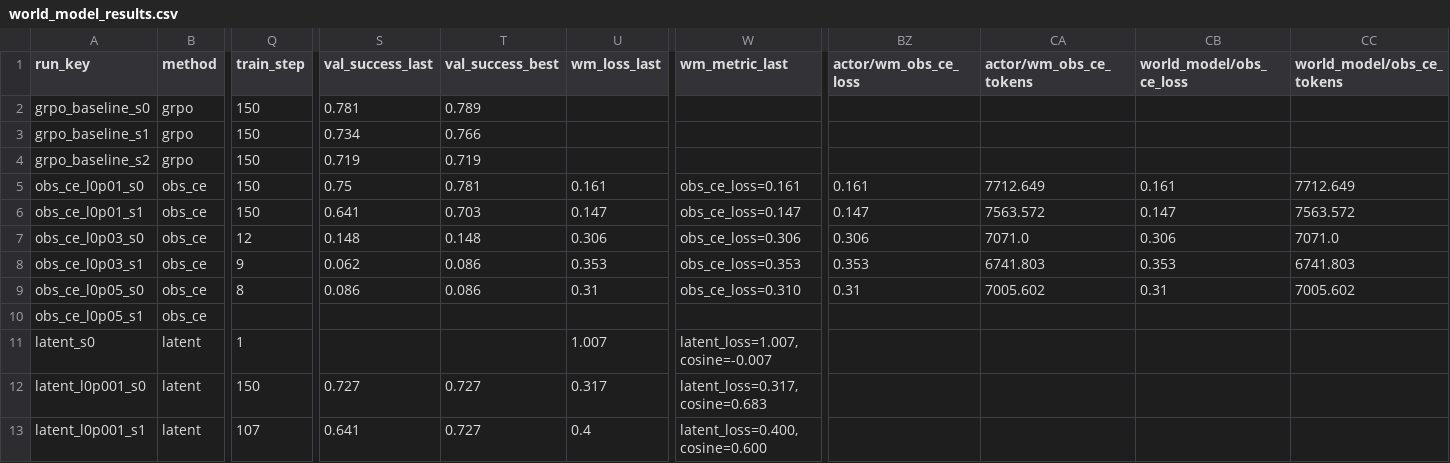
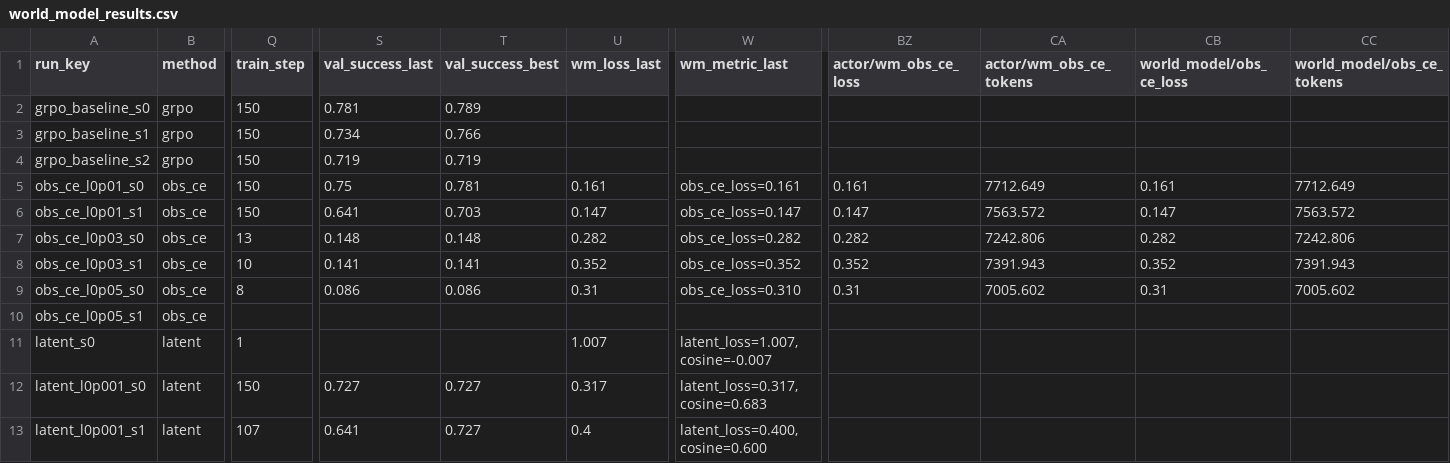
Before and after one commit to shatianming5/verl-agent, a CSV file: remote_docs/world_model/world_model_results.csv, drawn as a sheet; only a part is shown, gaps mark what is left out; the diff names each change by its address in the sheet, - before the commit and + after, or states it on an @@ line.

Commit message:
reports: refresh obs ce progress

```diff
--- a/remote_docs/world_model/world_model_results.csv
+++ b/remote_docs/world_model/world_model_results.csv
-Q7 (train_step): 12
+Q7 (train_step): 13
-U7 (wm_loss_last): 0.306
+U7 (wm_loss_last): 0.282
-W7 (wm_metric_last): obs_ce_loss=0.306
+W7 (wm_metric_last): obs_ce_loss=0.282
-BZ7 (actor/wm_obs_ce_loss): 0.306
+BZ7 (actor/wm_obs_ce_loss): 0.282
-CA7 (actor/wm_obs_ce_tokens): 7071.0
+CA7 (actor/wm_obs_ce_tokens): 7242.806
-CB7 (world_model/obs_ce_loss): 0.306
+CB7 (world_model/obs_ce_loss): 0.282
-CC7 (world_model/obs_ce_tokens): 7071.0
+CC7 (world_model/obs_ce_tokens): 7242.806
-Q8 (train_step): 9
+Q8 (train_step): 10
-S8 (val_success_last): 0.062
+S8 (val_success_last): 0.141
-T8 (val_success_best): 0.086
+T8 (val_success_best): 0.141
-U8 (wm_loss_last): 0.353
+U8 (wm_loss_last): 0.352
-W8 (wm_metric_last): obs_ce_loss=0.353
+W8 (wm_metric_last): obs_ce_loss=0.352
-BZ8 (actor/wm_obs_ce_loss): 0.353
+BZ8 (actor/wm_obs_ce_loss): 0.352
-CA8 (actor/wm_obs_ce_tokens): 6741.803
+CA8 (actor/wm_obs_ce_tokens): 7391.943
-CB8 (world_model/obs_ce_loss): 0.353
+CB8 (world_model/obs_ce_loss): 0.352
-CC8 (world_model/obs_ce_tokens): 6741.803
+CC8 (world_model/obs_ce_tokens): 7391.943
```
Also changed, not shown: 2 other files.
